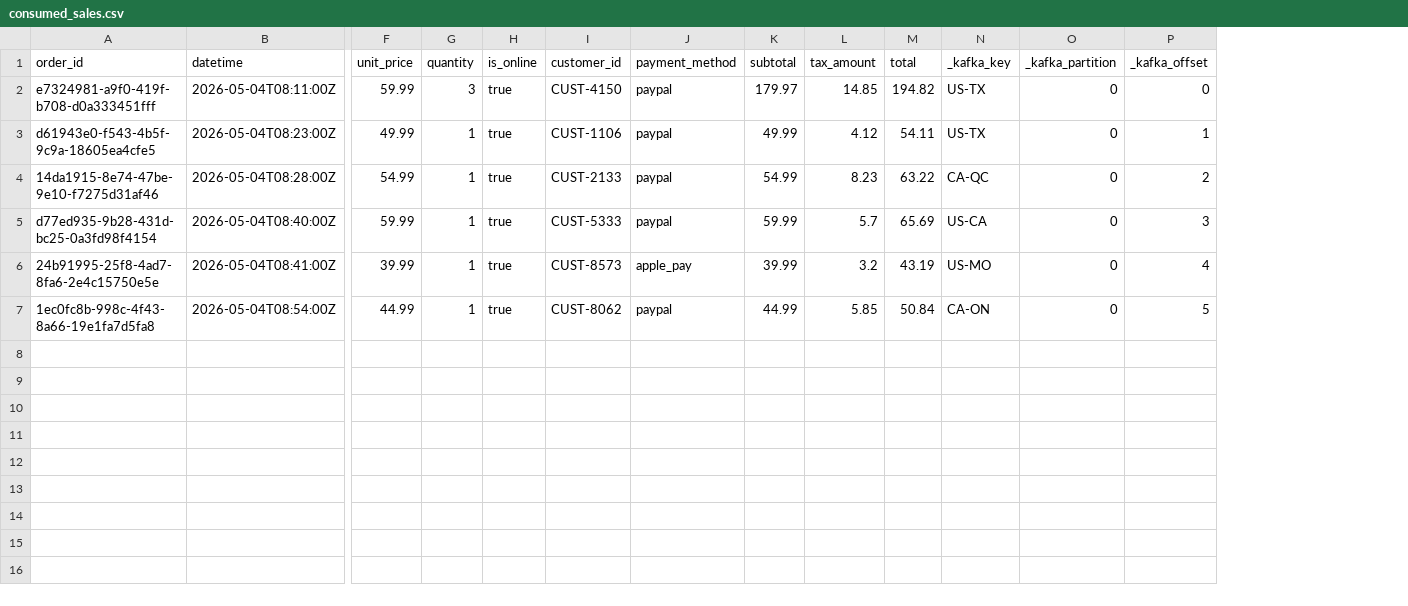
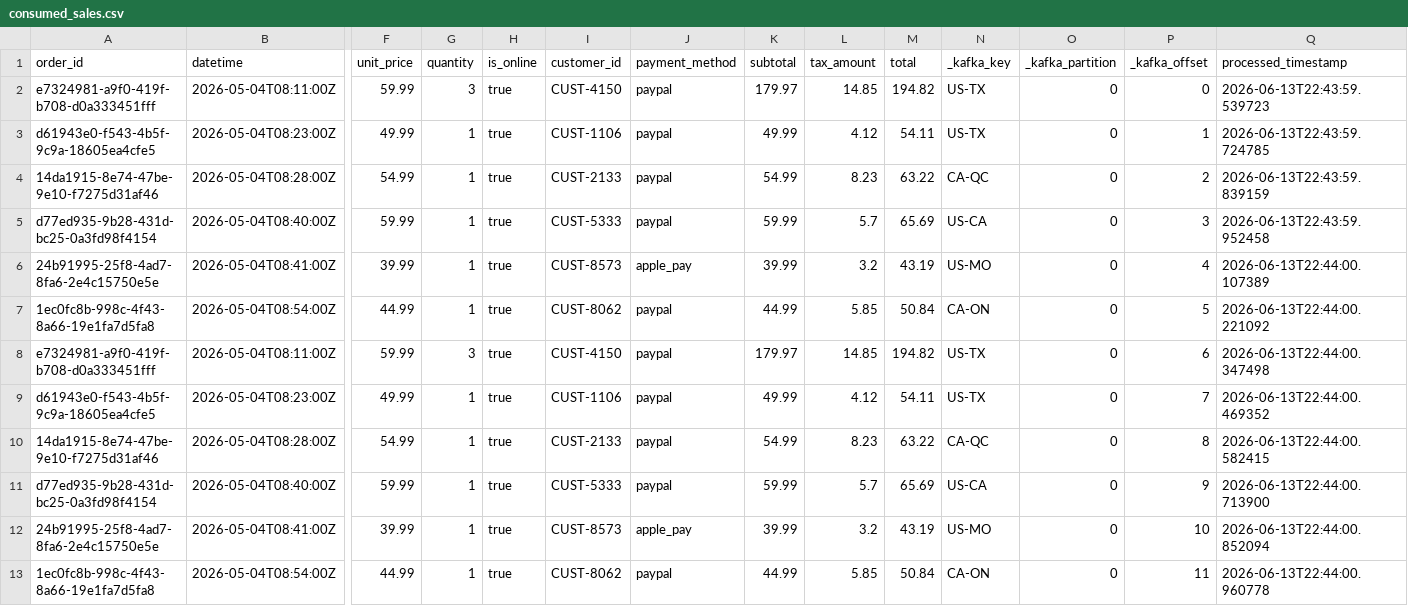
Before and after one commit to MollyShelhamer/streaming-05-storage, a CSV file: data/output/consumed_sales.csv, drawn as a sheet; only a part is shown, gaps mark what is left out; rows hold the shown columns only; the diff names each change by its address in the sheet, - before the commit and + after, or states it on an @@ line.

Commit message:
new csv output field

```diff
--- a/data/output/consumed_sales.csv
+++ b/data/output/consumed_sales.csv
+column Q (processed_timestamp), rows 2-7: 2026-06-13T22:43:59.539723 | 2026-06-13T22:43:59.724785 | 2026-06-13T22:43:59.839159 | 2026-06-13T22:43:59.952458 | 2026-06-13T22:44:00.107389 | 2026-06-13T22:44:00.221092
+row 8: e7324981-a9f0-419f-b708-d0a333451fff | 2026-05-04T08:11:00Z | 59.99 | 3 | true | CUST-4150 | paypal | 179.97 | 14.85 | 194.82 | US-TX | 0 | 6 | 2026-06-13T22:44:00.347498
+row 9: d61943e0-f543-4b5f-9c9a-18605ea4cfe5 | 2026-05-04T08:23:00Z | 49.99 | 1 | true | CUST-1106 | paypal | 49.99 | 4.12 | 54.11 | US-TX | 0 | 7 | 2026-06-13T22:44:00.469352
+row 10: 14da1915-8e74-47be-9e10-f7275d31af46 | 2026-05-04T08:28:00Z | 54.99 | 1 | true | CUST-2133 | paypal | 54.99 | 8.23 | 63.22 | CA-QC | 0 | 8 | 2026-06-13T22:44:00.582415
+row 11: d77ed935-9b28-431d-bc25-0a3fd98f4154 | 2026-05-04T08:40:00Z | 59.99 | 1 | true | CUST-5333 | paypal | 59.99 | 5.7 | 65.69 | US-CA | 0 | 9 | 2026-06-13T22:44:00.713900
+row 12: 24b91995-25f8-4ad7-8fa6-2e4c15750e5e | 2026-05-04T08:41:00Z | 39.99 | 1 | true | CUST-8573 | apple_pay | 39.99 | 3.2 | 43.19 | US-MO | 0 | 10 | 2026-06-13T22:44:00.852094
+row 13: 1ec0fc8b-998c-4f43-8a66-19e1fa7d5fa8 | 2026-05-04T08:54:00Z | 44.99 | 1 | true | CUST-8062 | paypal | 44.99 | 5.85 | 50.84 | CA-ON | 0 | 11 | 2026-06-13T22:44:00.960778
```
Also changed, not shown: 2 other files.
